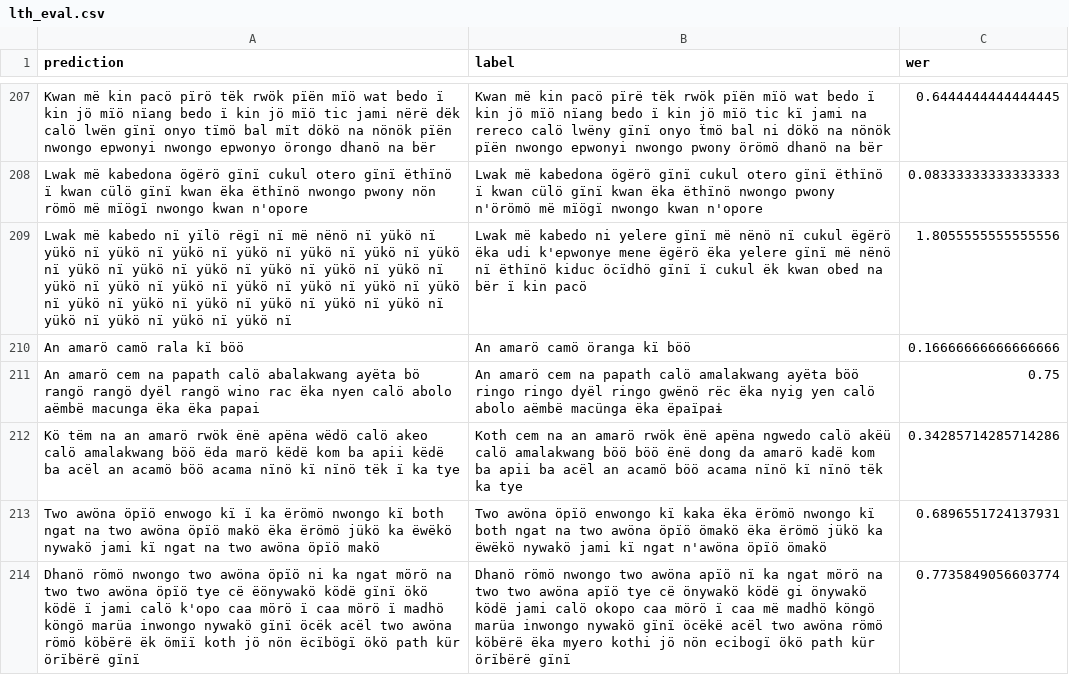
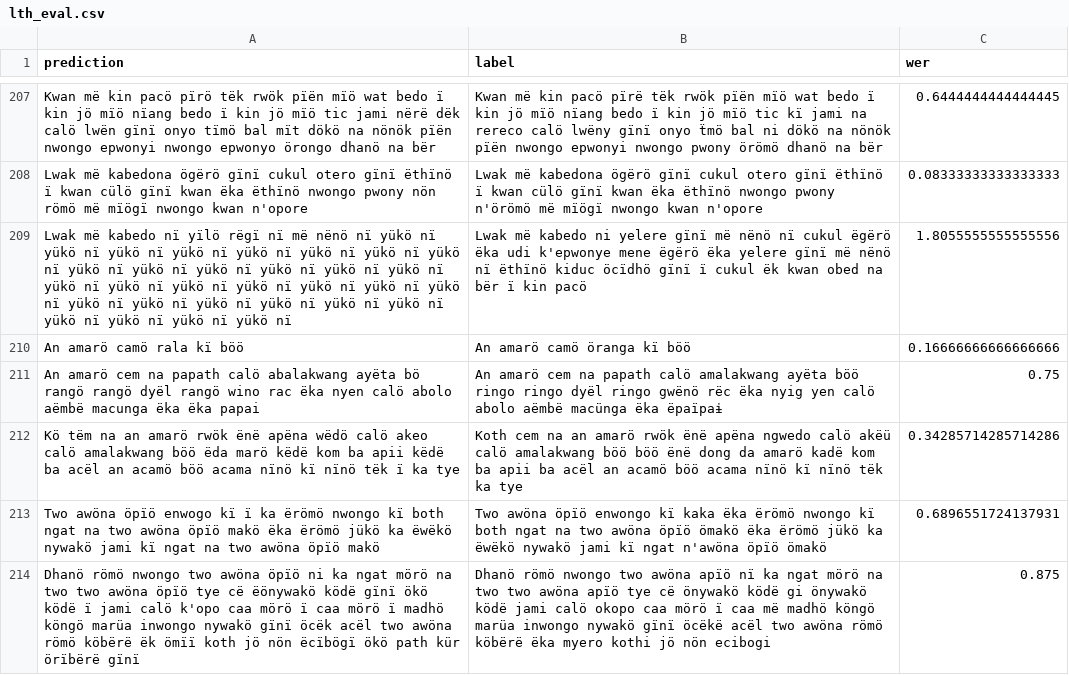
Before and after one commit to ddegenaro/mozilla-asr-challenge, a CSV file: results/whisper-tiny/lth_eval.csv, drawn as a sheet; only a part is shown, gaps mark what is left out; the diff covers the shown part only; the diff names each change by its address in the sheet, - before the commit and + after, or states it on an @@ line.

```diff
--- a/results/whisper-tiny/lth_eval.csv
+++ b/results/whisper-tiny/lth_eval.csv
-B214 (label): …jö nön ecibogï ökö path kür örïbërë gïnï
+B214 (label): …jö nön ecibogi
-C214 (wer): 0.7735849056603774
+C214 (wer): 0.875
```
Also changed, not shown: 10 edited cells elsewhere in this file, results/whisper-tiny/bxk_eval.csv, results/whisper-tiny/led_eval.csv, 33 other files.
